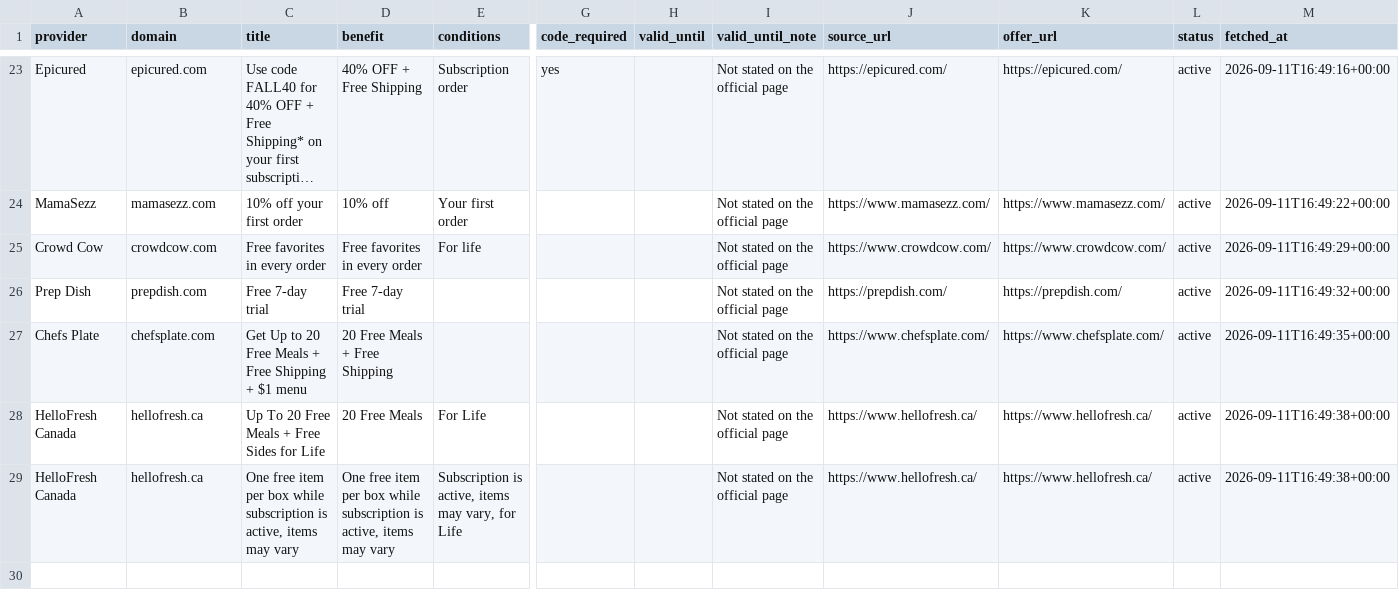
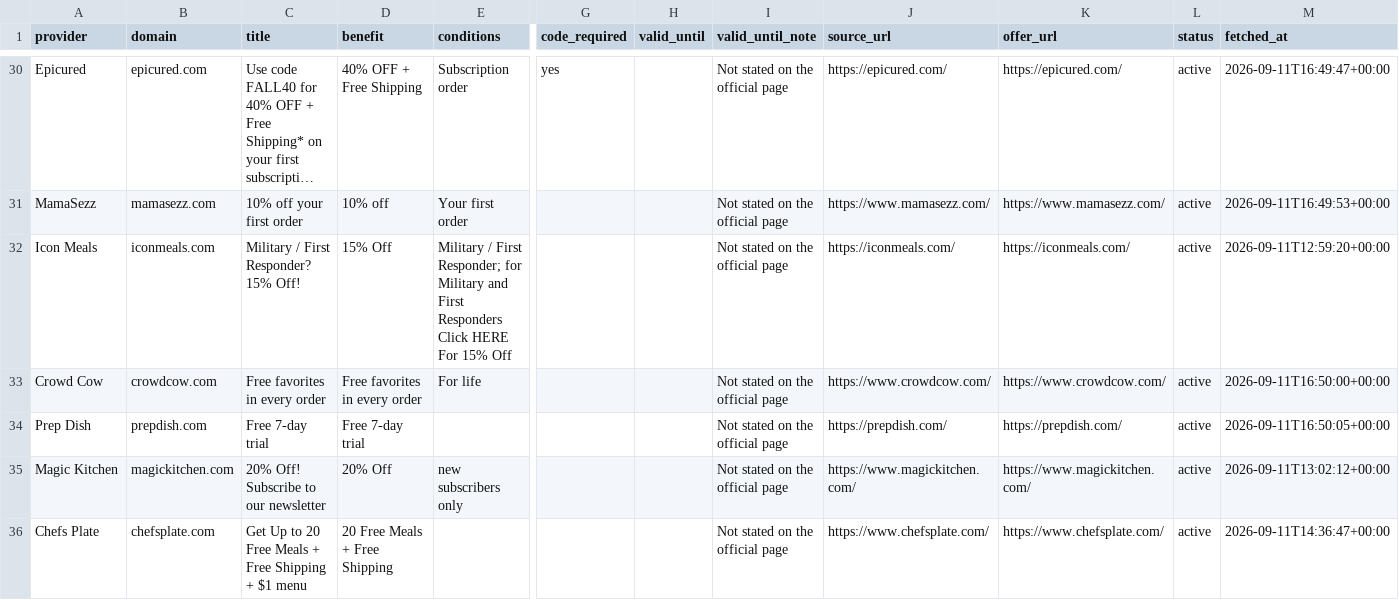
Before and after one commit to OwenLi6666/hellofresh-deals-promo-radar, a CSV file: public/offers.csv, drawn as a sheet; only a part is shown, gaps mark what is left out; long unchanged cells end in …; removed rows and columns are numbered as before the commit, all else as after; rows hold the shown columns only; the diff covers the shown part only; the diff names each change by its address in the sheet, - before the commit and + after, or states it on an @@ line.

```diff
--- a/public/offers.csv
+++ b/public/offers.csv
-M30 (fetched_at): 2026-09-11T16:49:16+00:00
+M30 (fetched_at): 2026-09-11T16:49:47+00:00
-M31 (fetched_at): 2026-09-11T16:49:22+00:00
+M31 (fetched_at): 2026-09-11T16:49:53+00:00
+row 32: Icon Meals | iconmeals.com | Military / First Responder? 15% Off! | 15% Off | Military / First Responder; for Military and First Responders Click HERE For 15% Off |  |  | Not stated on the official page | https://iconmeals.com/ | https://iconmeals.com/ | active | 2026-09-11T12:59:20+00:00
-M33 (fetched_at): 2026-09-11T16:49:29+00:00
+M33 (fetched_at): 2026-09-11T16:50:00+00:00
-M34 (fetched_at): 2026-09-11T16:49:32+00:00
+M34 (fetched_at): 2026-09-11T16:50:05+00:00
+row 35: Magic Kitchen | magickitchen.com | 20% Off! Subscribe to our newsletter | 20% Off | new subscribers only |  |  | Not stated on the official page | https://www.magickitchen.com/ | https://www.magickitchen.com/ | active | 2026-09-11T13:02:12+00:00
-M36 (fetched_at): 2026-09-11T16:49:35+00:00
+M36 (fetched_at): 2026-09-11T14:36:47+00:00
-row 28: HelloFresh Canada | hellofresh.ca | Up To 20 Free Meals + Free Sides for Life | 20 Free Meals | For Life |  |  | Not stated on the official page | https://www.hellofresh.ca/ | https://www.hellofresh.ca/ | active | 2026-09-11T16:49:38+00:00
-row 29: HelloFresh Canada | hellofresh.ca | One free item per box while subscription is active, items may vary | One free item per box while subscription is active, items may vary | Subscription is active, items may vary, for Life |  |  | Not stated on the official page | https://www.hellofresh.ca/ | https://www.hellofresh.ca/ | active | 2026-09-11T16:49:38+00:00
```
Also changed, not shown: 7 added rows and 21 edited cells elsewhere in this file, 2 other files.
